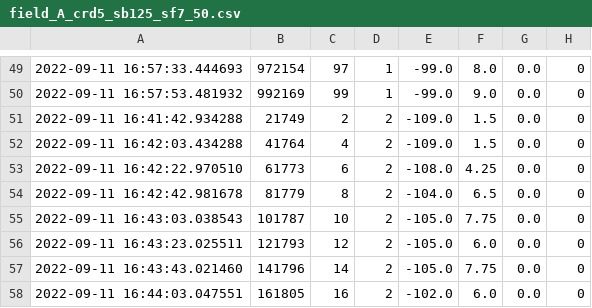
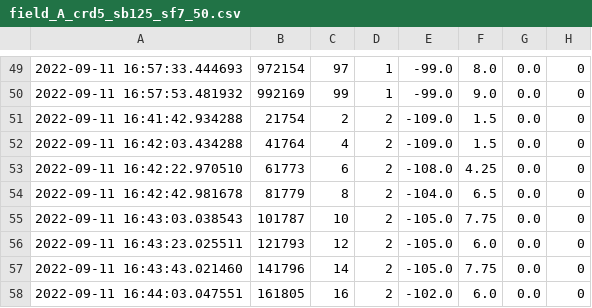
Before and after one commit to hardtekpt/sensor_network, a CSV file: network_manager/src/test_results/field_test/field_A_crd5_sb125_sf7_50.csv, drawn as a sheet; only a part is shown, gaps mark what is left out.

Commit message:
fixed bug on network manager with node indexing

```diff
--- a/network_manager/src/test_results/field_test/field_A_crd5_sb125_sf7_50.csv
+++ b/network_manager/src/test_results/field_test/field_A_crd5_sb125_sf7_50.csv
@@ -50,3 +50,3 @@
 2022-09-11 16:57:53.481932,992169,99,1,-99.0,9.0,0.0,0
-2022-09-11 16:41:42.934288,21749,2,2,-109.0,1.5,0.0,0
+2022-09-11 16:41:42.934288,21754,2,2,-109.0,1.5,0.0,0
 2022-09-11 16:42:03.434288,41764,4,2,-109.0,1.5,0.0,0
```
Also changed, not shown: 3 other files.
